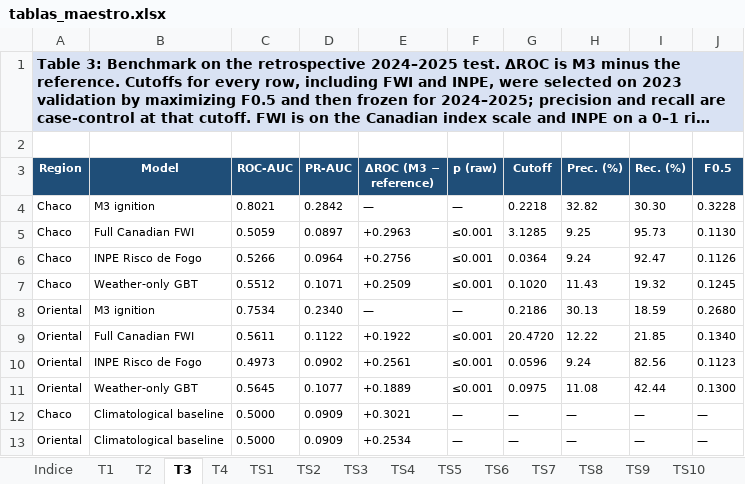
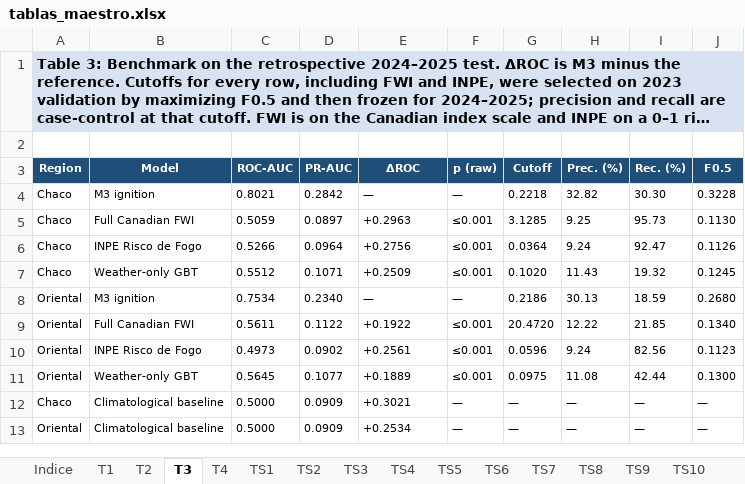
Before and after one commit to sanchezmartin093-code/Incendios_PY, an Excel workbook: entregables/tablas_maestro.xlsx, sheet T3, drawn as a sheet; long unchanged cells end in …; values as stored, in another font and other column widths than the file's, no borders; the diff names each change by its address in the sheet, - before the commit and + after, or states it on an @@ line.

```diff
--- a/entregables/tablas_maestro.xlsx (sheet T3)
+++ b/entregables/tablas_maestro.xlsx (sheet T3)
-E3: ΔROC (M3 − reference)
+E3: ΔROC
```
Also changed, not shown: sheet Indice, sheet TS14, 47 other files.
